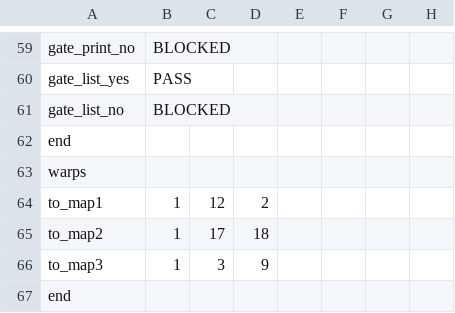
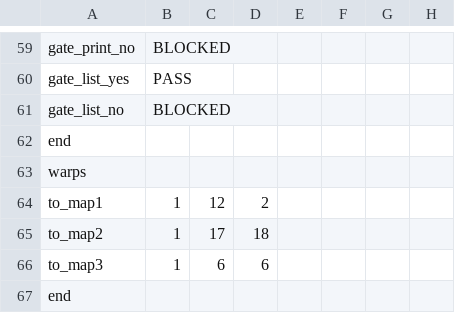
Before and after one commit to AdmiralSbs/GameProject, a CSV file: maps/map0.csv, drawn as a sheet; only a part is shown, gaps mark what is left out; the diff names each change by its address in the sheet, - before the commit and + after, or states it on an @@ line.

```diff
--- a/maps/map0.csv
+++ b/maps/map0.csv
-C66: 3
+C66: 6
-D66: 9
+D66: 6
```
Also changed, not shown: maps/map1.csv, maps/map2.csv, 4 other files.
